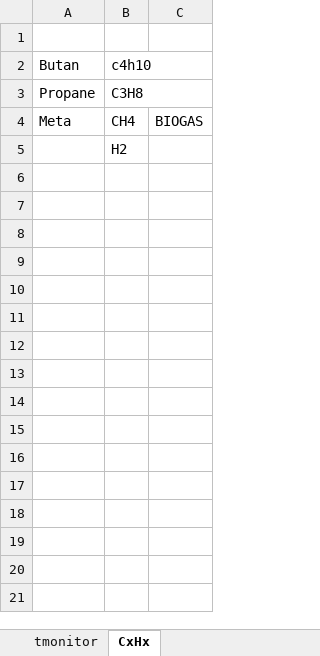
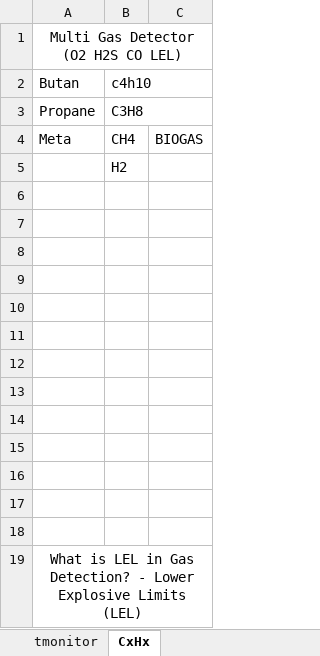
Before and after one commit to letrthong/hardware, an Excel workbook: sgxsensortech/i2c_addresss.xlsx, sheet CxHx, drawn as a sheet; values as stored, in another font and other column widths than the file's, no borders; the diff names each change by its address in the sheet, - before the commit and + after, or states it on an @@ line.

Commit message:
Update i2c_addresss.xlsx

```diff
--- a/sgxsensortech/i2c_addresss.xlsx (sheet CxHx)
+++ b/sgxsensortech/i2c_addresss.xlsx (sheet CxHx)
-A1: (empty)
+A1: Multi Gas Detector (O2 H2S CO LEL)
+A1:C1 merged
+row 6: (empty)
+row 7: (empty)
+row 8: (empty)
+row 9: (empty)
+row 10: (empty)
+row 11: (empty)
+row 12: (empty)
+row 13: (empty)
+row 14: (empty)
+row 15: (empty)
+row 16: (empty)
+row 17: (empty)
+row 18: (empty)
+row 19: What is LEL in Gas Detection? - Lower Explosive Limits (LEL)
```
